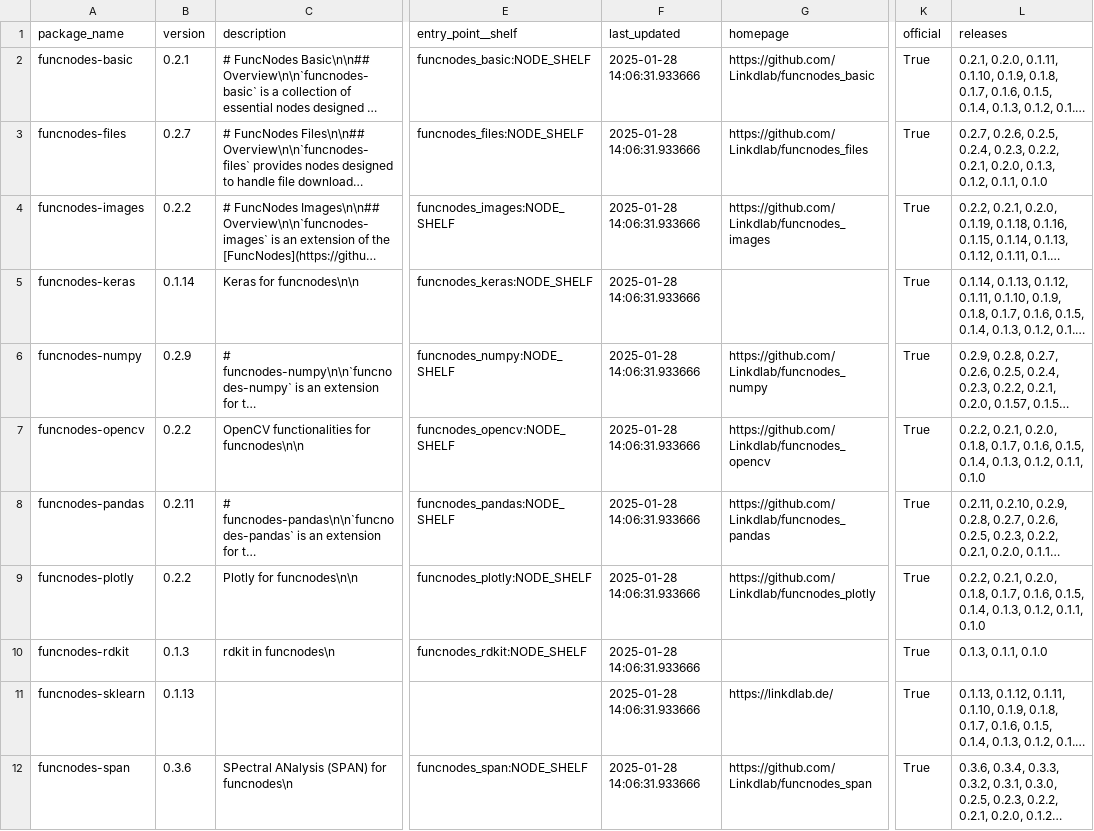
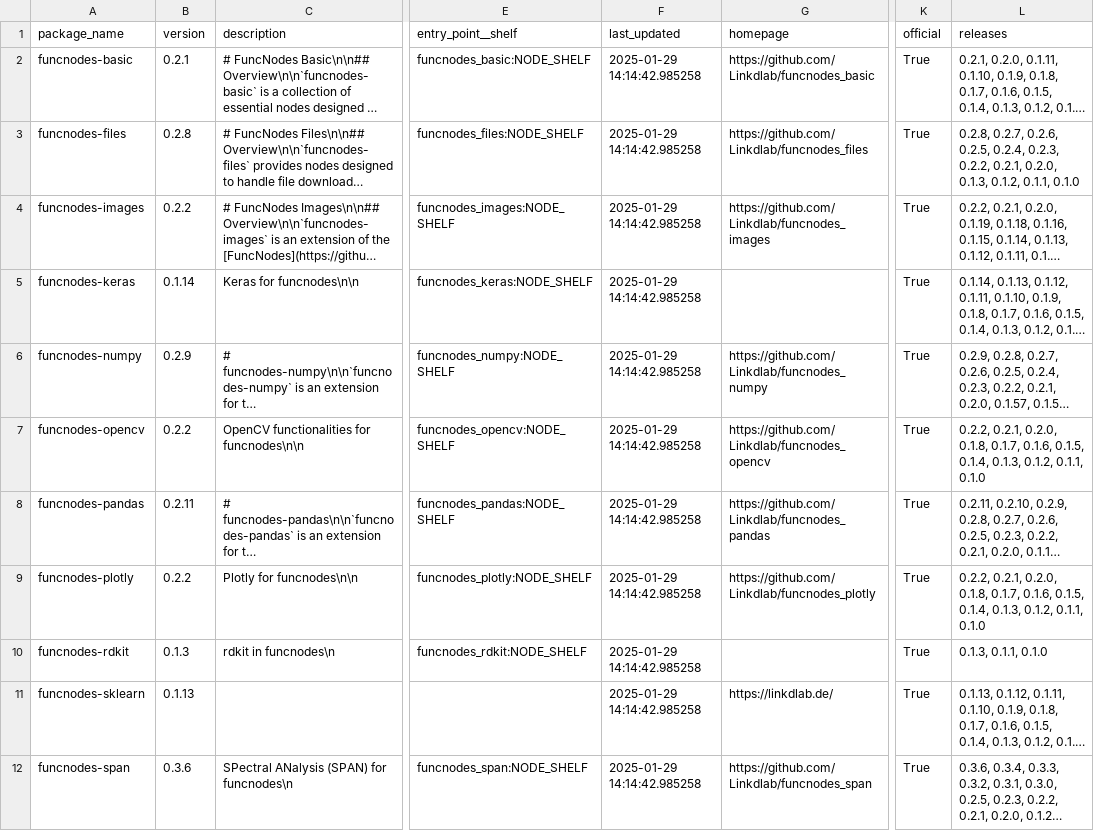
Before and after one commit to Linkdlab/funcnodes_repositories, a CSV file: funcnodes_modules.csv, drawn as a sheet; only a part is shown, gaps mark what is left out; long unchanged cells end in …; the diff covers the shown part only; the diff names each change by its address in the sheet, - before the commit and + after, or states it on an @@ line.

```diff
--- a/funcnodes_modules.csv
+++ b/funcnodes_modules.csv
-F2:F12 (last_updated): 2025-01-28 14:06:31.933666
+F2:F12 (last_updated): 2025-01-29 14:14:42.985258
-B3 (version): 0.2.7
+B3 (version): 0.2.8
-L3 (releases): 0.2.7, 0.2.6,…
+L3 (releases): 0.2.8, 0.2.7, 0.2.6,…
```
Also changed, not shown: 10 edited cells elsewhere in this file, 3 other files.
